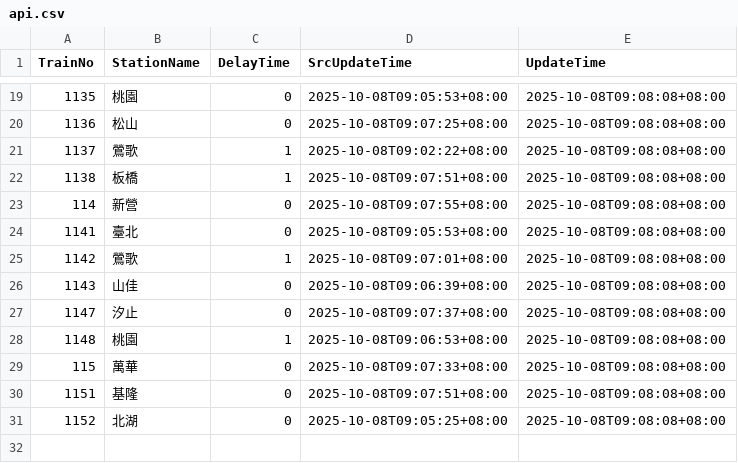
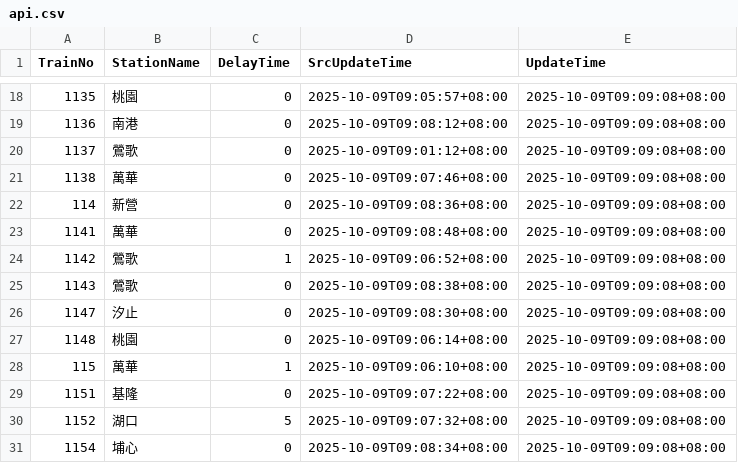
Before and after one commit to funfun0912/Open-Platform-Software-Mid, a CSV file: api.csv, drawn as a sheet; only a part is shown, gaps mark what is left out; the diff covers the shown part only.

```diff
--- a/api.csv
+++ b/api.csv
@@ -19,13 +18,14 @@ TrainNo,StationName,DelayTime,SrcUpdateTime,UpdateTime
-1135,桃園,0,2025-10-08T09:05:53+08:00,2025-10-08T09:08:08+08:00
-1136,松山,0,2025-10-08T09:07:25+08:00,2025-10-08T09:08:08+08:00
-1137,鶯歌,1,2025-10-08T09:02:22+08:00,2025-10-08T09:08:08+08:00
-1138,板橋,1,2025-10-08T09:07:51+08:00,2025-10-08T09:08:08+08:00
-114,新營,0,2025-10-08T09:07:55+08:00,2025-10-08T09:08:08+08:00
-1141,臺北,0,2025-10-08T09:05:53+08:00,2025-10-08T09:08:08+08:00
-1142,鶯歌,1,2025-10-08T09:07:01+08:00,2025-10-08T09:08:08+08:00
-1143,山佳,0,2025-10-08T09:06:39+08:00,2025-10-08T09:08:08+08:00
-1147,汐止,0,2025-10-08T09:07:37+08:00,2025-10-08T09:08:08+08:00
-1148,桃園,1,2025-10-08T09:06:53+08:00,2025-10-08T09:08:08+08:00
-115,萬華,0,2025-10-08T09:07:33+08:00,2025-10-08T09:08:08+08:00
-1151,基隆,0,2025-10-08T09:07:51+08:00,2025-10-08T09:08:08+08:00
-1152,北湖,0,2025-10-08T09:05:25+08:00,2025-10-08T09:08:08+08:00
+1135,桃園,0,2025-10-09T09:05:57+08:00,2025-10-09T09:09:08+08:00
+1136,南港,0,2025-10-09T09:08:12+08:00,2025-10-09T09:09:08+08:00
+1137,鶯歌,0,2025-10-09T09:01:12+08:00,2025-10-09T09:09:08+08:00
+1138,萬華,0,2025-10-09T09:07:46+08:00,2025-10-09T09:09:08+08:00
+114,新營,0,2025-10-09T09:08:36+08:00,2025-10-09T09:09:08+08:00
+1141,萬華,0,2025-10-09T09:08:48+08:00,2025-10-09T09:09:08+08:00
+1142,鶯歌,1,2025-10-09T09:06:52+08:00,2025-10-09T09:09:08+08:00
+1143,鶯歌,0,2025-10-09T09:08:38+08:00,2025-10-09T09:09:08+08:00
+1147,汐止,0,2025-10-09T09:08:30+08:00,2025-10-09T09:09:08+08:00
+1148,桃園,0,2025-10-09T09:06:14+08:00,2025-10-09T09:09:08+08:00
+115,萬華,1,2025-10-09T09:06:10+08:00,2025-10-09T09:09:08+08:00
+1151,基隆,0,2025-10-09T09:07:22+08:00,2025-10-09T09:09:08+08:00
+1152,湖口,5,2025-10-09T09:07:32+08:00,2025-10-09T09:09:08+08:00
+1154,埔心,0,2025-10-09T09:08:34+08:00,2025-10-09T09:09:08+08:00
```
Also changed, not shown: 2 added rows, 3 removed rows and 36 edited cells elsewhere in this file.
